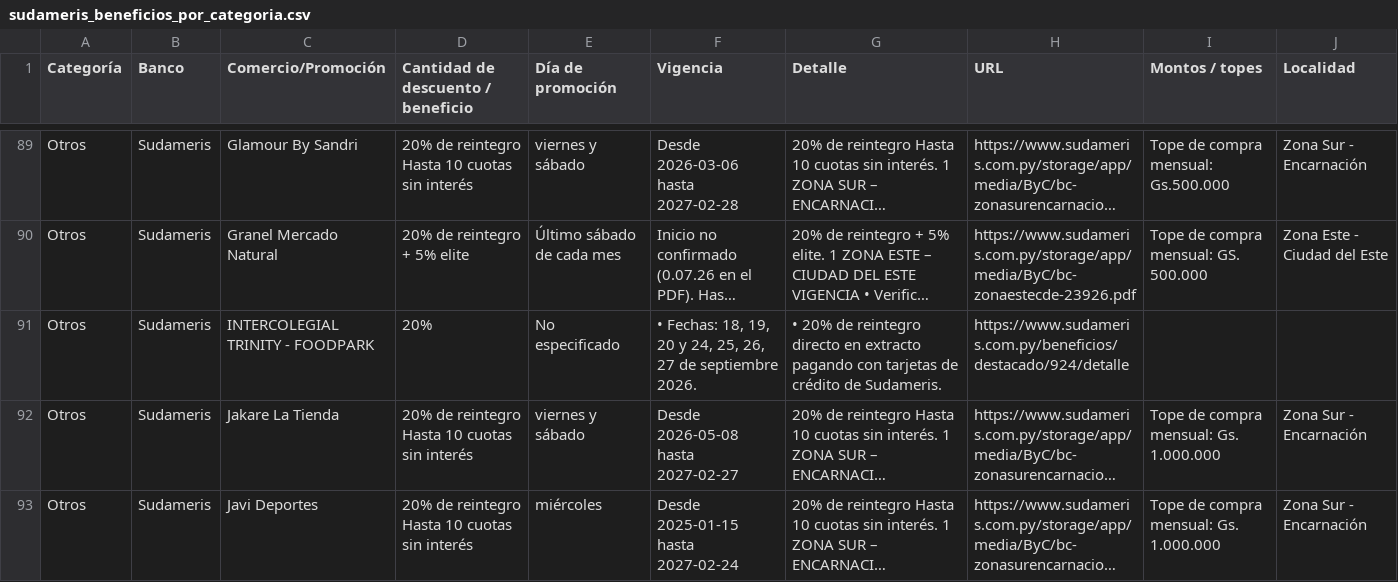
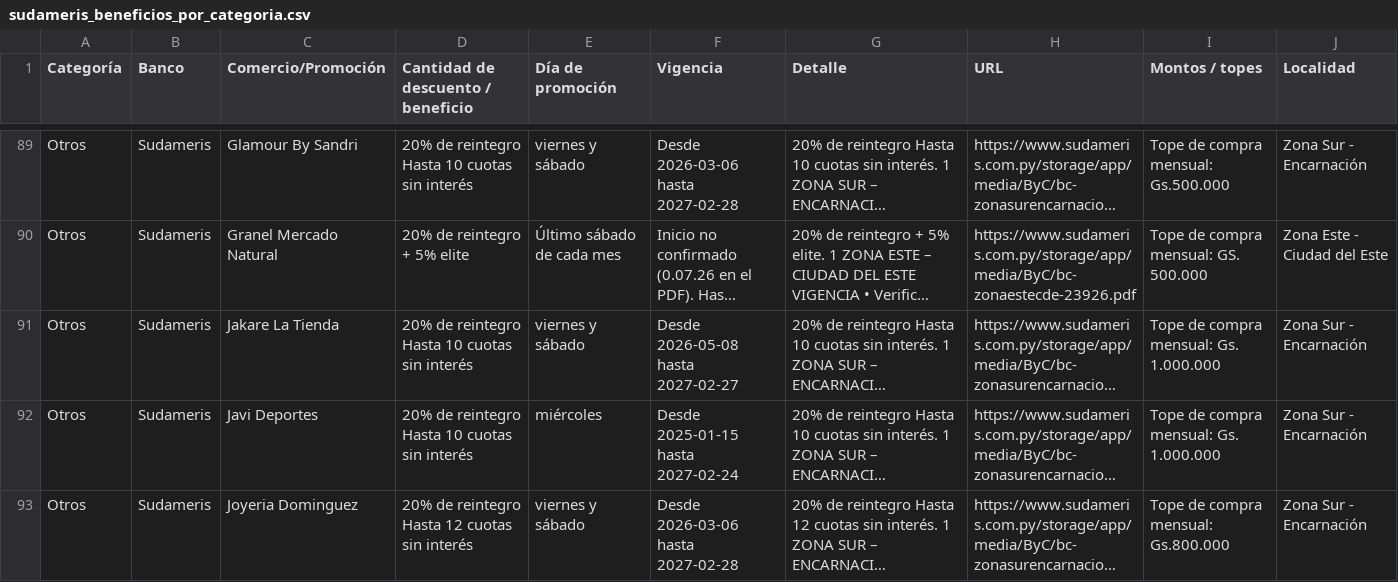
Before and after one commit to giumontebruno/promo-bancos-py, a CSV file: outputs/sudameris_beneficios_por_categoria.csv, drawn as a sheet; only a part is shown, gaps mark what is left out; the shorter side is filled out with more unchanged rows; long unchanged cells end in …; the diff names each change by its address in the sheet, - before the commit and + after, or states it on an @@ line.

```diff
--- a/outputs/sudameris_beneficios_por_categoria.csv
+++ b/outputs/sudameris_beneficios_por_categoria.csv
-row 91: Otros | Sudameris | INTERCOLEGIAL TRINITY - FOODPARK | 20% | No especificado | • Fechas: 18, 19, 20 y 24, 25, 26, 27 de septiembre 2026. | • 20% de reintegro directo en extracto pagando con tarjetas de crédito de Sudameris. | https://www.sudameris.com.py/beneficios/destacado/924/detalle
```
Also changed, not shown: outputs/itau_beneficios_por_categoria.csv, outputs/sudameris_promociones.csv, 21 other files.
